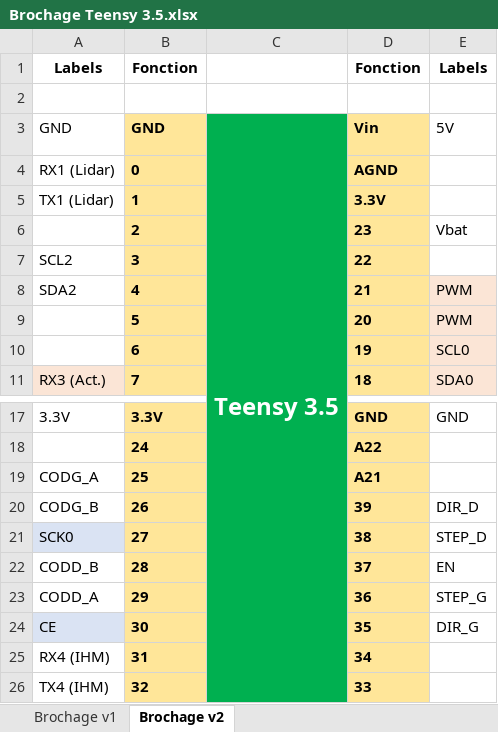
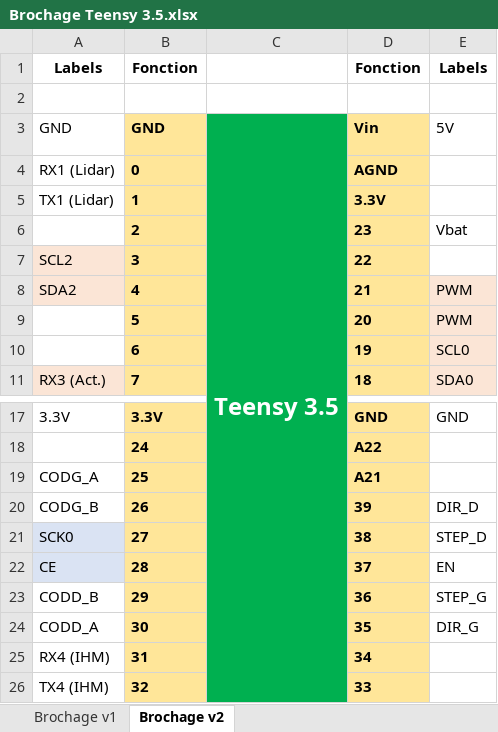
Before and after one commit to Nanaud7/my_robot, an Excel workbook: Electronique/Carte Robot/Brochage Teensy 3.5.xlsx, sheet Brochage v2, drawn as a sheet; only a part is shown, gaps mark what is left out; values as stored, in another font and other column widths than the file's, no borders; charts and pictures not drawn; the diff names each change by its address in the sheet, - before the commit and + after, or states it on an @@ line.

```diff
--- a/Electronique/Carte Robot/Brochage Teensy 3.5.xlsx (sheet Brochage v2)
+++ b/Electronique/Carte Robot/Brochage Teensy 3.5.xlsx (sheet Brochage v2)
-A7:A8 fill: none
+A7:A8 fill: #FBE5D6
-A22: CODD_B
+A22: CE
-A22 fill: none
+A22 fill: #DAE3F3
-A23: CODD_A
+A23: CODD_B
-A24: CE
+A24: CODD_A
-A24 fill: #DAE3F3
+A24 fill: none
```
Also changed, not shown: BOM.xlsx, 47 other files.
